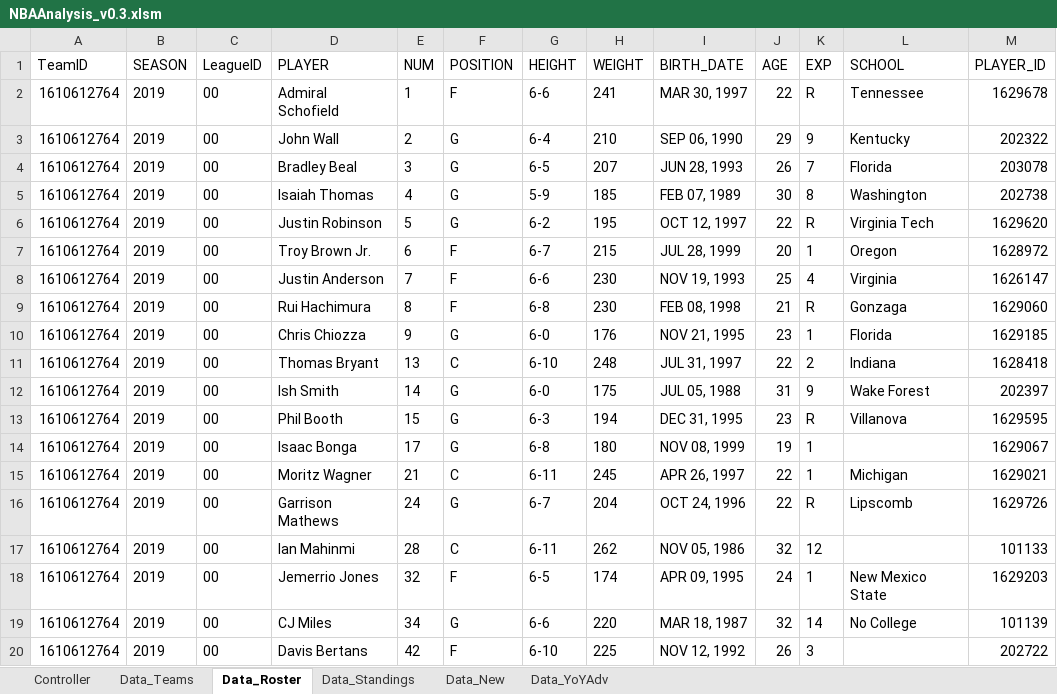
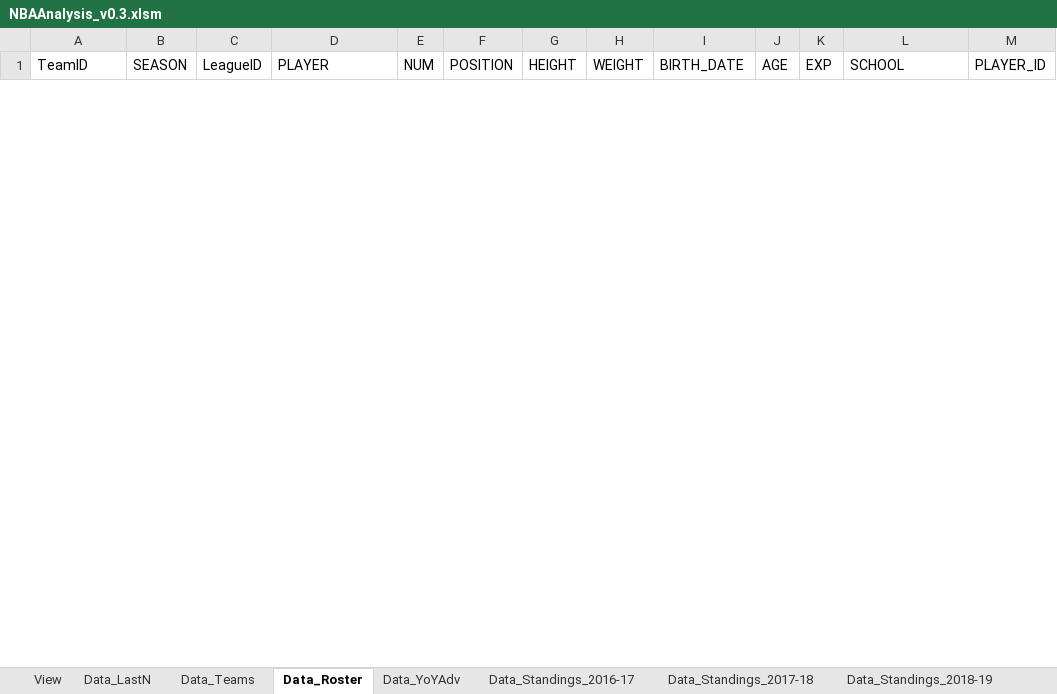
Before and after one commit to rintaromasuda/NBAAnalysis, an Excel workbook: Excel/NBAAnalysis_v0.3.xlsm, sheet Data_Roster, drawn as a sheet; only a part is shown; values as stored, in another font and other column widths than the file's, no borders; table styles not drawn; removed rows and columns are numbered as before the commit, all else as after; the diff covers the shown part only; the diff names each change by its address in the sheet, - before the commit and + after, or states it on an @@ line.

```diff
--- a/Excel/NBAAnalysis_v0.3.xlsm (sheet Data_Roster)
+++ b/Excel/NBAAnalysis_v0.3.xlsm (sheet Data_Roster)
-sheet tab: Controller
-sheet tab: Data_Standings
-sheet tab: Data_New
+sheet tab: View
+sheet tab: Data_LastN
+sheet tab: Data_Standings_2016-17
+sheet tab: Data_Standings_2017-18
+sheet tab: Data_Standings_2018-19
-row 2: 1610612764 | 2019 | 00 | Admiral Schofield | 1 | F | 6-6 | 241 | MAR 30, 1997 | 22 | R | Tennessee | 1629678
-row 3: 1610612764 | 2019 | 00 | John Wall | 2 | G | 6-4 | 210 | SEP 06, 1990 | 29 | 9 | Kentucky | 202322
-row 4: 1610612764 | 2019 | 00 | Bradley Beal | 3 | G | 6-5 | 207 | JUN 28, 1993 | 26 | 7 | Florida | 203078
-row 5: 1610612764 | 2019 | 00 | Isaiah Thomas | 4 | G | 5-9 | 185 | FEB 07, 1989 | 30 | 8 | Washington | 202738
-row 6: 1610612764 | 2019 | 00 | Justin Robinson | 5 | G | 6-2 | 195 | OCT 12, 1997 | 22 | R | Virginia Tech | 1629620
-row 7: 1610612764 | 2019 | 00 | Troy Brown Jr. | 6 | F | 6-7 | 215 | JUL 28, 1999 | 20 | 1 | Oregon | 1628972
-row 8: 1610612764 | 2019 | 00 | Justin Anderson | 7 | F | 6-6 | 230 | NOV 19, 1993 | 25 | 4 | Virginia | 1626147
-row 9: 1610612764 | 2019 | 00 | Rui Hachimura | 8 | F | 6-8 | 230 | FEB 08, 1998 | 21 | R | Gonzaga | 1629060
-row 10: 1610612764 | 2019 | 00 | Chris Chiozza | 9 | G | 6-0 | 176 | NOV 21, 1995 | 23 | 1 | Florida | 1629185
-row 11: 1610612764 | 2019 | 00 | Thomas Bryant | 13 | C | 6-10 | 248 | JUL 31, 1997 | 22 | 2 | Indiana | 1628418
-row 12: 1610612764 | 2019 | 00 | Ish Smith | 14 | G | 6-0 | 175 | JUL 05, 1988 | 31 | 9 | Wake Forest | 202397
-row 13: 1610612764 | 2019 | 00 | Phil Booth | 15 | G | 6-3 | 194 | DEC 31, 1995 | 23 | R | Villanova | 1629595
-row 14: 1610612764 | 2019 | 00 | Isaac Bonga | 17 | G | 6-8 | 180 | NOV 08, 1999 | 19 | 1 |  | 1629067
-row 15: 1610612764 | 2019 | 00 | Moritz Wagner | 21 | C | 6-11 | 245 | APR 26, 1997 | 22 | 1 | Michigan | 1629021
-row 16: 1610612764 | 2019 | 00 | Garrison Mathews | 24 | G | 6-7 | 204 | OCT 24, 1996 | 22 | R | Lipscomb | 1629726
-row 17: 1610612764 | 2019 | 00 | Ian Mahinmi | 28 | C | 6-11 | 262 | NOV 05, 1986 | 32 | 12 |  | 101133
-row 18: 1610612764 | 2019 | 00 | Jemerrio Jones | 32 | F | 6-5 | 174 | APR 09, 1995 | 24 | 1 | New Mexico State | 1629203
-row 19: 1610612764 | 2019 | 00 | CJ Miles | 34 | G | 6-6 | 220 | MAR 18, 1987 | 32 | 14 | No College | 101139
-row 20: 1610612764 | 2019 | 00 | Davis Bertans | 42 | F | 6-10 | 225 | NOV 12, 1992 | 26 | 3 |  | 202722
```
Also changed, not shown: 16 added rows and 1 removed row elsewhere in this sheet, sheet Data_YoYAdv, sheet Data_Teams, charts or pictures.
